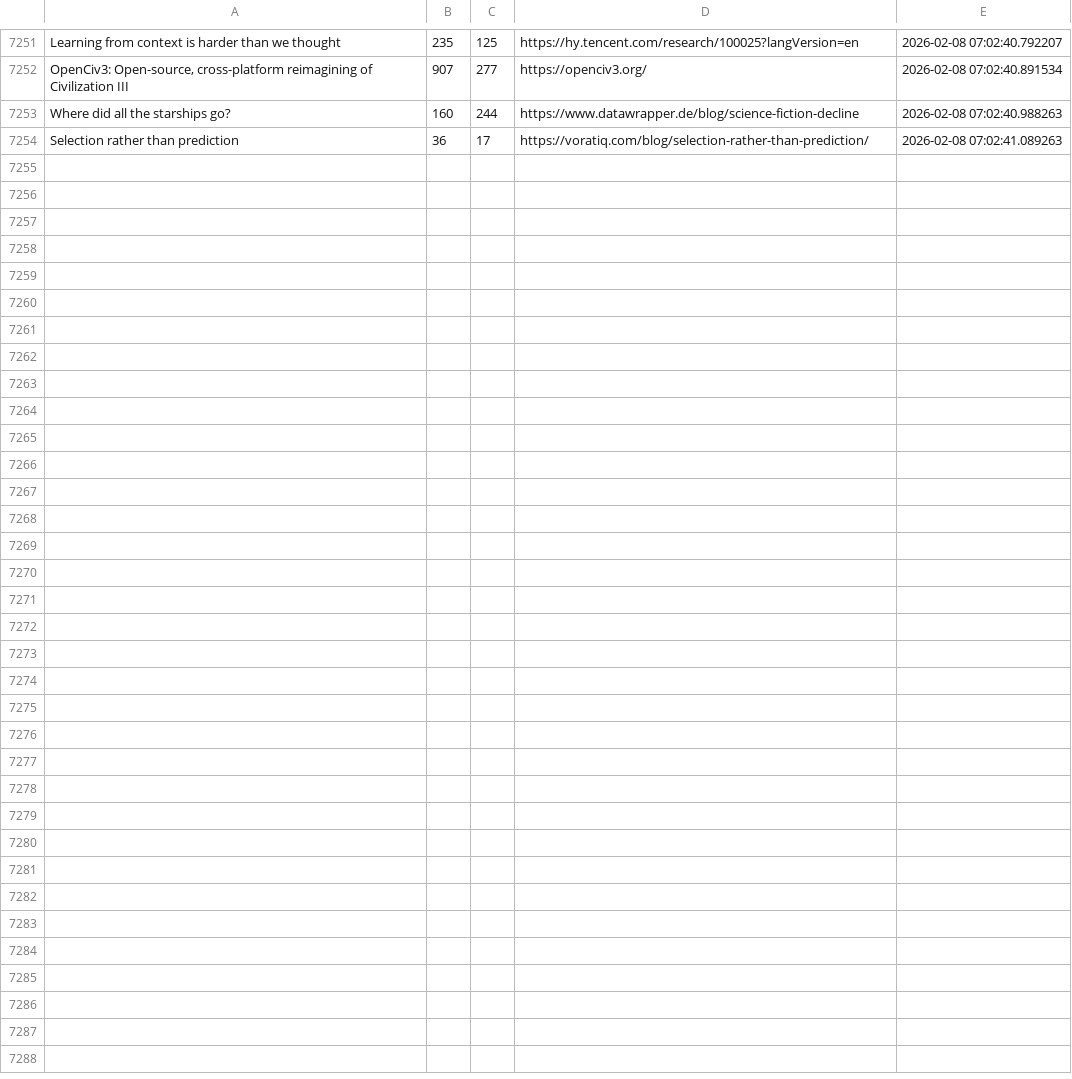
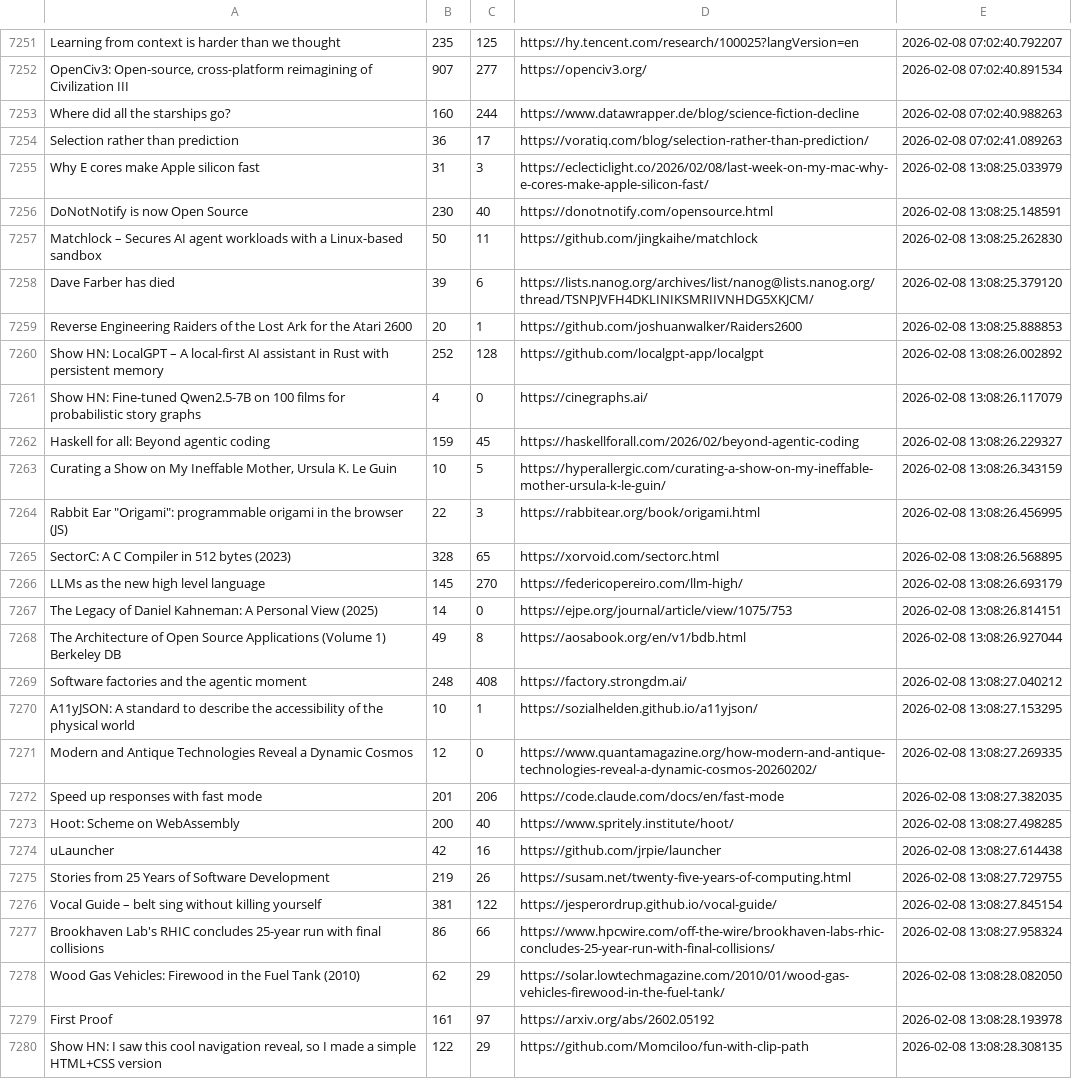
Before and after one commit to codemmaann/web-scrapping-project, a CSV file: raw_data/hn.csv, drawn as a sheet; only a part is shown, gaps mark what is left out; the diff names each change by its address in the sheet, - before the commit and + after, or states it on an @@ line.

```diff
--- a/raw_data/hn.csv
+++ b/raw_data/hn.csv
+row 7255: Why E cores make Apple silicon fast | 31 | 3 | https://eclecticlight.co/2026/02/08/last-week-on-my-mac-why-e-cores-make-apple-silicon-fast/ | 2026-02-08 13:08:25.033979
+row 7256: DoNotNotify is now Open Source | 230 | 40 | https://donotnotify.com/opensource.html | 2026-02-08 13:08:25.148591
+row 7257: Matchlock – Secures AI agent workloads with a Linux-based sandbox | 50 | 11 | https://github.com/jingkaihe/matchlock | 2026-02-08 13:08:25.262830
+row 7258: Dave Farber has died | 39 | 6 | https://lists.nanog.org/archives/list/nanog@lists.nanog.org/thread/TSNPJVFH4DKLINIKSMRIIVNHDG5XKJCM/ | 2026-02-08 13:08:25.379120
+row 7259: Reverse Engineering Raiders of the Lost Ark for the Atari 2600 | 20 | 1 | https://github.com/joshuanwalker/Raiders2600 | 2026-02-08 13:08:25.888853
+row 7260: Show HN: LocalGPT – A local-first AI assistant in Rust with persistent memory | 252 | 128 | https://github.com/localgpt-app/localgpt | 2026-02-08 13:08:26.002892
+row 7261: Show HN: Fine-tuned Qwen2.5-7B on 100 films for probabilistic story graphs | 4 | 0 | https://cinegraphs.ai/ | 2026-02-08 13:08:26.117079
+row 7262: Haskell for all: Beyond agentic coding | 159 | 45 | https://haskellforall.com/2026/02/beyond-agentic-coding | 2026-02-08 13:08:26.229327
+row 7263: Curating a Show on My Ineffable Mother, Ursula K. Le Guin | 10 | 5 | https://hyperallergic.com/curating-a-show-on-my-ineffable-mother-ursula-k-le-guin/ | 2026-02-08 13:08:26.343159
+row 7264: Rabbit Ear "Origami": programmable origami in the browser (JS) | 22 | 3 | https://rabbitear.org/book/origami.html | 2026-02-08 13:08:26.456995
+row 7265: SectorC: A C Compiler in 512 bytes (2023) | 328 | 65 | https://xorvoid.com/sectorc.html | 2026-02-08 13:08:26.568895
+row 7266: LLMs as the new high level language | 145 | 270 | https://federicopereiro.com/llm-high/ | 2026-02-08 13:08:26.693179
+row 7267: The Legacy of Daniel Kahneman: A Personal View (2025) | 14 | 0 | https://ejpe.org/journal/article/view/1075/753 | 2026-02-08 13:08:26.814151
+row 7268: The Architecture of Open Source Applications (Volume 1) Berkeley DB | 49 | 8 | https://aosabook.org/en/v1/bdb.html | 2026-02-08 13:08:26.927044
+row 7269: Software factories and the agentic moment | 248 | 408 | https://factory.strongdm.ai/ | 2026-02-08 13:08:27.040212
+row 7270: A11yJSON: A standard to describe the accessibility of the physical world | 10 | 1 | https://sozialhelden.github.io/a11yjson/ | 2026-02-08 13:08:27.153295
+row 7271: Modern and Antique Technologies Reveal a Dynamic Cosmos | 12 | 0 | https://www.quantamagazine.org/how-modern-and-antique-technologies-reveal-a-dynamic-cosmos-20260202/ | 2026-02-08 13:08:27.269335
+row 7272: Speed up responses with fast mode | 201 | 206 | https://code.claude.com/docs/en/fast-mode | 2026-02-08 13:08:27.382035
+row 7273: Hoot: Scheme on WebAssembly | 200 | 40 | https://www.spritely.institute/hoot/ | 2026-02-08 13:08:27.498285
+row 7274: uLauncher | 42 | 16 | https://github.com/jrpie/launcher | 2026-02-08 13:08:27.614438
+row 7275: Stories from 25 Years of Software Development | 219 | 26 | https://susam.net/twenty-five-years-of-computing.html | 2026-02-08 13:08:27.729755
+row 7276: Vocal Guide – belt sing without killing yourself | 381 | 122 | https://jesperordrup.github.io/vocal-guide/ | 2026-02-08 13:08:27.845154
+row 7277: Brookhaven Lab's RHIC concludes 25-year run with final collisions | 86 | 66 | https://www.hpcwire.com/off-the-wire/brookhaven-labs-rhic-concludes-25-year-run-with-final-collisions/ | 2026-02-08 13:08:27.958324
+row 7278: Wood Gas Vehicles: Firewood in the Fuel Tank (2010) | 62 | 29 | https://solar.lowtechmagazine.com/2010/01/wood-gas-vehicles-firewood-in-the-fuel-tank/ | 2026-02-08 13:08:28.082050
+row 7279: First Proof | 161 | 97 | https://arxiv.org/abs/2602.05192 | 2026-02-08 13:08:28.193978
+row 7280: Show HN: I saw this cool navigation reveal, so I made a simple HTML+CSS version | 122 | 29 | https://github.com/Momciloo/fun-with-clip-path | 2026-02-08 13:08:28.308135
```
Also changed, not shown: clean_data/hn_cleaned.csv, clean_data/lobsters_clean.csv, 9 other files.
